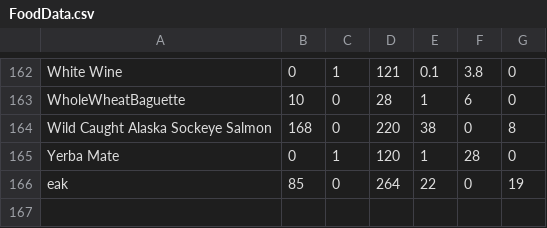
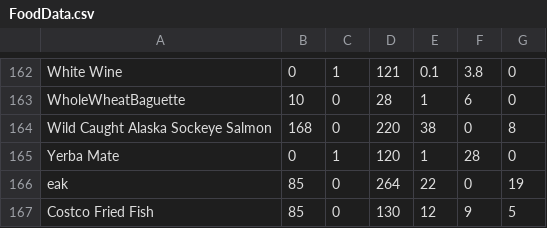
Before and after one commit to CemBeast/Food-Tracking-program, a CSV file: Meal Tracker/Meal Tracker/FoodData.csv, drawn as a sheet; only a part is shown, gaps mark what is left out.

```diff
--- a/Meal Tracker/Meal Tracker/FoodData.csv
+++ b/Meal Tracker/Meal Tracker/FoodData.csv
@@ -166 +166,2 @@ Yerba Mate,0,1,120,1,28,0
 eak,85,0,264,22,0,19
+Costco Fried Fish,85,0,130,12,9,5
```
Also changed, not shown: 34 other files.
